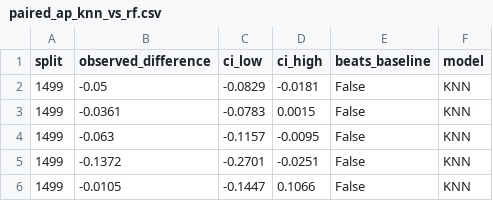
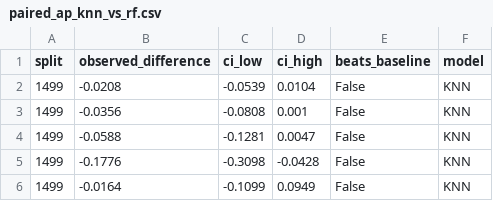
Before and after one commit to NeelG18/FLW-Modeling, a CSV file: results/paired_ap_knn_vs_rf.csv, drawn as a sheet.

```diff
--- a/results/paired_ap_knn_vs_rf.csv
+++ b/results/paired_ap_knn_vs_rf.csv
@@ -1,6 +1,6 @@
 split,observed_difference,ci_low,ci_high,beats_baseline,model
-1499,-0.05,-0.0829,-0.0181,False,KNN
-1499,-0.0361,-0.0783,0.0015,False,KNN
-1499,-0.063,-0.1157,-0.0095,False,KNN
-1499,-0.1372,-0.2701,-0.0251,False,KNN
-1499,-0.0105,-0.1447,0.1066,False,KNN
+1499,-0.0208,-0.0539,0.0104,False,KNN
+1499,-0.0356,-0.0808,0.001,False,KNN
+1499,-0.0588,-0.1281,0.0047,False,KNN
+1499,-0.1776,-0.3098,-0.0428,False,KNN
+1499,-0.0164,-0.1099,0.0949,False,KNN
```
Also changed, not shown: results/paired_ap_poly_ridge_vs_rf.csv, results/paired_ap_ridge_vs_rf.csv, 31 other files.
